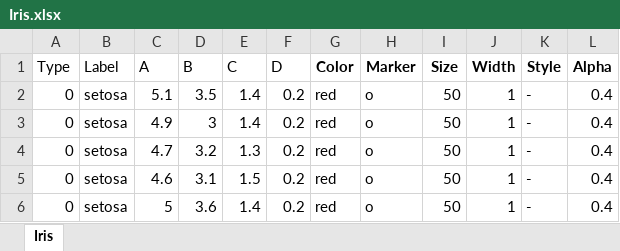
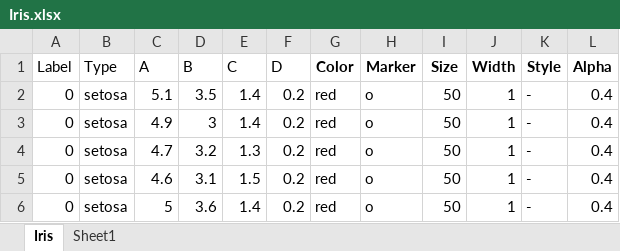
Before and after one commit to GeoPyTool/GeoPyTool, an Excel workbook: DataFileSamples/Iris.xlsx, sheet Iris, drawn as a sheet; only a part is shown; values as stored, in another font and other column widths than the file's, no borders; the diff names each change by its address in the sheet, - before the commit and + after, or states it on an @@ line.

```diff
--- a/DataFileSamples/Iris.xlsx (sheet Iris)
+++ b/DataFileSamples/Iris.xlsx (sheet Iris)
+sheet tab: Sheet1
-A1: Type
+A1: Label
-B1: Label
+B1: Type
```
Also changed, not shown: 13 other files.
